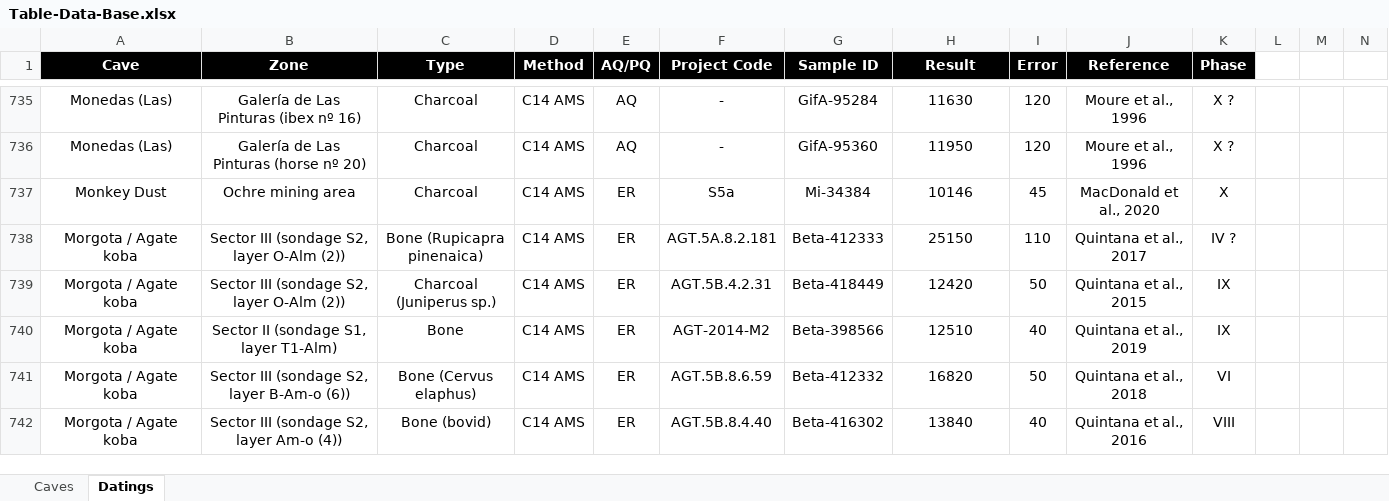
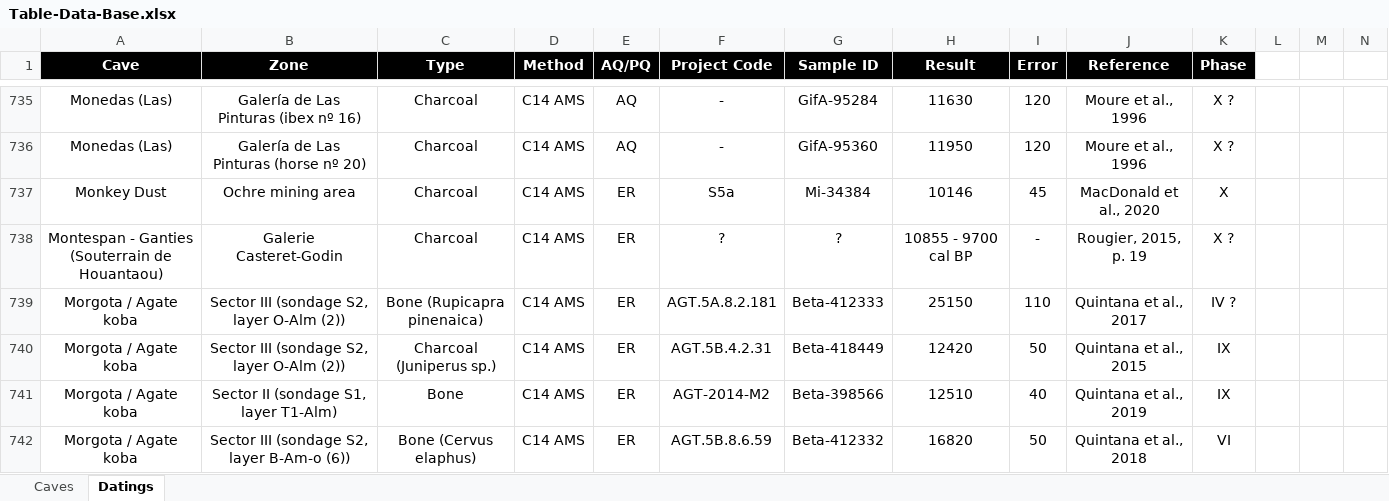
Before and after one commit to inakiintxaurbe/Pleistocene_Human_Use_Of_Caves, an Excel workbook: data/Table-Data-Base.xlsx, sheet Datings, drawn as a sheet; only a part is shown, gaps mark what is left out; the shorter side is filled out with more unchanged rows; values as stored, in another font and other column widths than the file's, no borders; rows hold the shown columns only; the diff names each change by its address in the sheet, - before the commit and + after, or states it on an @@ line.

Commit message:
Add files via upload

```diff
--- a/data/Table-Data-Base.xlsx (sheet Datings)
+++ b/data/Table-Data-Base.xlsx (sheet Datings)
+row 738: Montespan - Ganties (Souterrain de Houantaou) | Galerie Casteret-Godin | Charcoal | C14 AMS | ER | ? | ? | 10855 - 9700 cal BP | - | Rougier, 2015, p. 19 | X ?
```
Also changed, not shown: sheet Caves.
